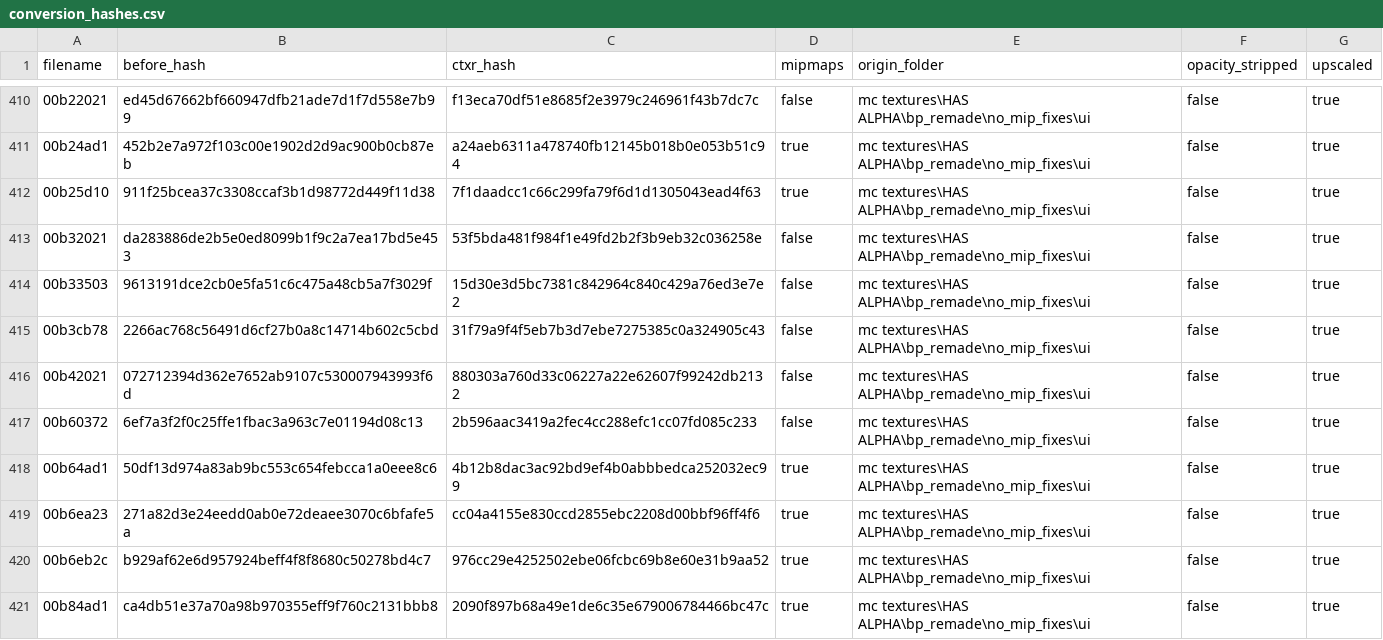
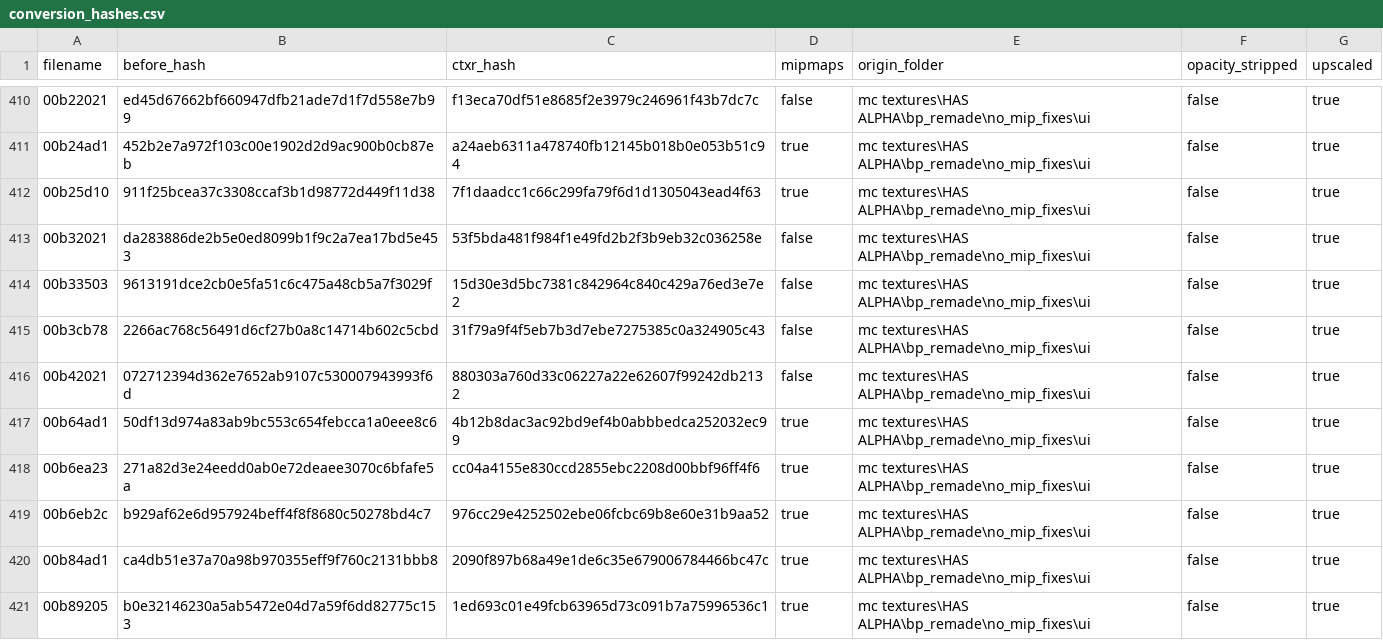
Before and after one commit to ShizCalev/MGS2-Upscaled-UI-Textures, a CSV file: Textures/Staging - 2x Upscaled/textures/flatlist/ovr_stm/_win/conversion_hashes.csv, drawn as a sheet; only a part is shown, gaps mark what is left out; the shorter side is filled out with more unchanged rows.

Commit message:
remove upscaled remade ui

```diff
--- a/Textures/Staging - 2x Upscaled/textures/flatlist/ovr_stm/_win/conversion_hashes.csv
+++ b/Textures/Staging - 2x Upscaled/textures/flatlist/ovr_stm/_win/conversion_hashes.csv
@@ -416,3 +416,2 @@ filename,before_hash,ctxr_hash,mipmaps,origin_folder,opacity_stripped,upscaled
 00b42021,072712394d362e7652ab9107c530007943993f6d,880303a760d33c06227a22e62607f99242db2132,false,mc textures\HAS ALPHA\bp_remade\no_mip_fixes\ui,false,true
-00b60372,6ef7a3f2f0c25ffe1fbac3a963c7e01194d08c13,2b596aac3419a2fec4cc288efc1cc07fd085c233,false,mc textures\HAS ALPHA\bp_remade\no_mip_fixes\ui,false,true
 00b64ad1,50df13d974a83ab9bc553c654febcca1a0eee8c6,4b12b8dac3ac92bd9ef4b0abbbedca252032ec99,true,mc textures\HAS ALPHA\bp_remade\no_mip_fixes\ui,false,true
```
Also changed, not shown: Textures/Staging - 4x Upscaled/textures/flatlist/ovr_stm/_win/conversion_hashes.csv, 2 other files.
